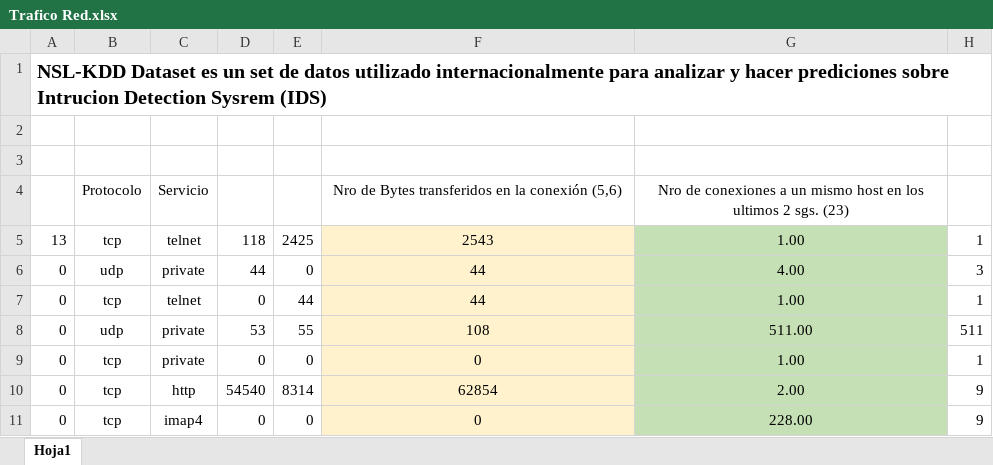
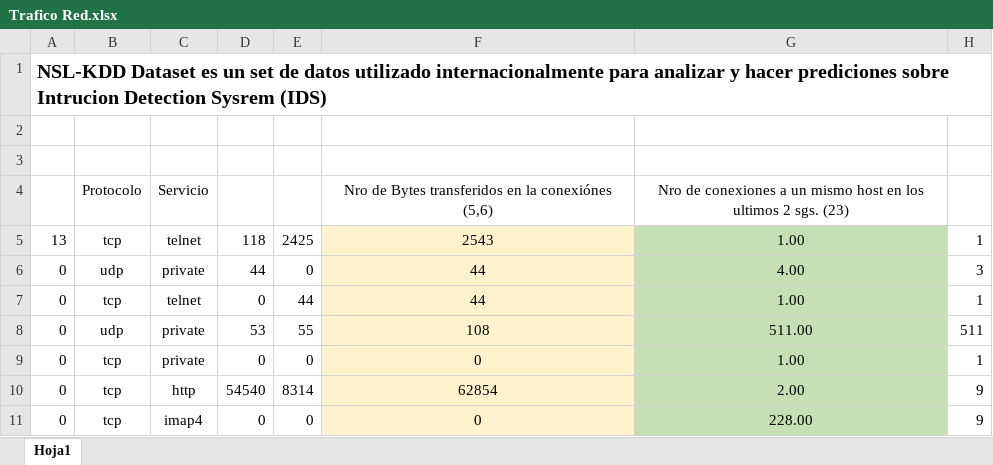
Before and after one commit to escrimaglia/UTN-SIM, an Excel workbook: TP1/Trafico Red.xlsx, sheet Hoja1, drawn as a sheet; only a part is shown; values as stored, in another font and other column widths than the file's, no borders; the diff names each change by its address in the sheet, - before the commit and + after, or states it on an @@ line.

Commit message:
encabezado

```diff
--- a/TP1/Trafico Red.xlsx (sheet Hoja1)
+++ b/TP1/Trafico Red.xlsx (sheet Hoja1)
-F4: …en la conexión (5,6)
+F4: …en la conexiónes (5,6)
```
